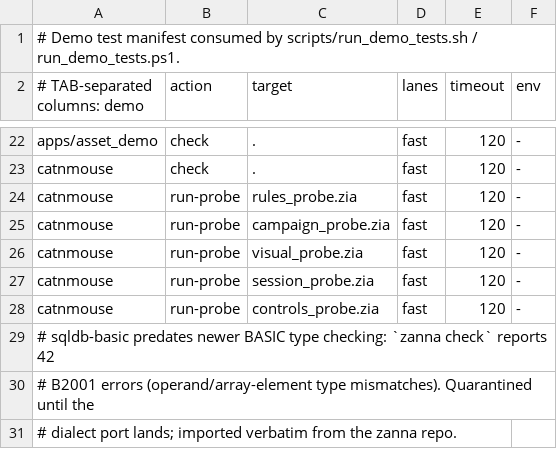
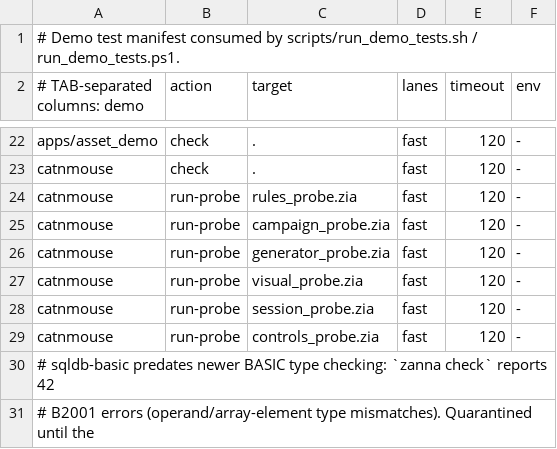
Before and after one commit to zannagames/zannademos, a TSV file: demo_tests.tsv, drawn as a sheet; only a part is shown, gaps mark what is left out; the shorter side is filled out with more unchanged rows.

Commit message:
feat(demos): generate Cat n Mouse campaigns and upgrade presentation
Complete the Cat n Mouse 1.2.0 generation, playability, and presentation pass with deterministic coverage for the new room and crate contracts.

Generated campaign rooms

- replace fixed authored crate layouts with seeded room generation, deterministic repair, difficulty-driven cat recipes, connected-floor validation, protected starts, cat spacing, and bounded generation attempts
- enforce the 40-crate ceiling and keep cheese, bonus, and revealed-exit targets reachable as roaming cats place crates
- refine catch-walk handoff, boxed-roamer recovery, cheese-before-enclosure ordering, deterministic respawns, and free waiting semantics

Presentation and audio

- add theme-aware generated floors, crates, animated walk frames, star rotations, roster icons, halos, rolling score, room title cards, particles, catches, flashes, wipes, shake, and reduced-motion behavior
- split menu and gameplay music loops, add generated transition stings, refresh the preview image, and update project metadata to 1.2.0

Documentation and regression coverage

- document the generator, safety invariants, visual behavior, controls, and release verification in the design guide and README
- add the seeded generator probe, register it in the demo matrix, and extend campaign, rules, and session probes for generation, repair, crate cap, reachability, and presentation contracts

No builds, probes, tests, linters, formatters, packaging steps, generated checks, project executables, visual captures, or network operations were run during this commit-only pass, as requested.

```diff
--- a/demo_tests.tsv
+++ b/demo_tests.tsv
@@ -25,2 +25,3 @@ catnmouse	run-probe	rules_probe.zia	fast	120	-
 catnmouse	run-probe	campaign_probe.zia	fast	120	-
+catnmouse	run-probe	generator_probe.zia	fast	120	-
 catnmouse	run-probe	visual_probe.zia	fast	120	-
```
Also changed, not shown: 16 other files.
